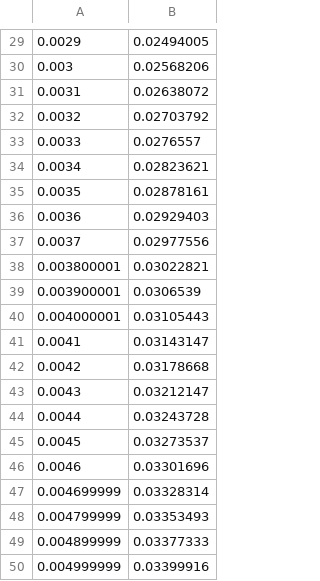
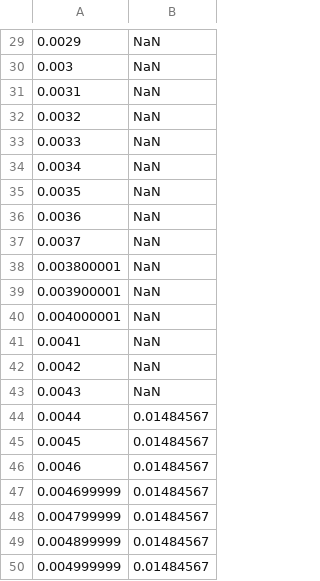
Before and after one commit to cm15320/robot, a CSV file: robotTracking/bin/Debug/bandwidthResults.csv, drawn as a sheet; only a part is shown, gaps mark what is left out; the diff covers the shown part only.

```diff
--- a/robotTracking/bin/Debug/bandwidthResults.csv
+++ b/robotTracking/bin/Debug/bandwidthResults.csv
@@ -29,22 +29,22 @@
-0.0029,0.02494005
-0.003,0.02568206
-0.0031,0.02638072
-0.0032,0.02703792
-0.0033,0.0276557
-0.0034,0.02823621
-0.0035,0.02878161
-0.0036,0.02929403
-0.0037,0.02977556
-0.003800001,0.03022821
-0.003900001,0.0306539
-0.004000001,0.03105443
-0.0041,0.03143147
-0.0042,0.03178668
-0.0043,0.03212147
-0.0044,0.03243728
-0.0045,0.03273537
-0.0046,0.03301696
-0.004699999,0.03328314
-0.004799999,0.03353493
-0.004899999,0.03377333
-0.004999999,0.03399916
+0.0029,NaN
+0.003,NaN
+0.0031,NaN
+0.0032,NaN
+0.0033,NaN
+0.0034,NaN
+0.0035,NaN
+0.0036,NaN
+0.0037,NaN
+0.003800001,NaN
+0.003900001,NaN
+0.004000001,NaN
+0.0041,NaN
+0.0042,NaN
+0.0043,NaN
+0.0044,0.01484567
+0.0045,0.01484567
+0.0046,0.01484567
+0.004699999,0.01484567
+0.004799999,0.01484567
+0.004899999,0.01484567
+0.004999999,0.01484567
```
Also changed, not shown: 28 edited cells elsewhere in this file, 4 other files.
